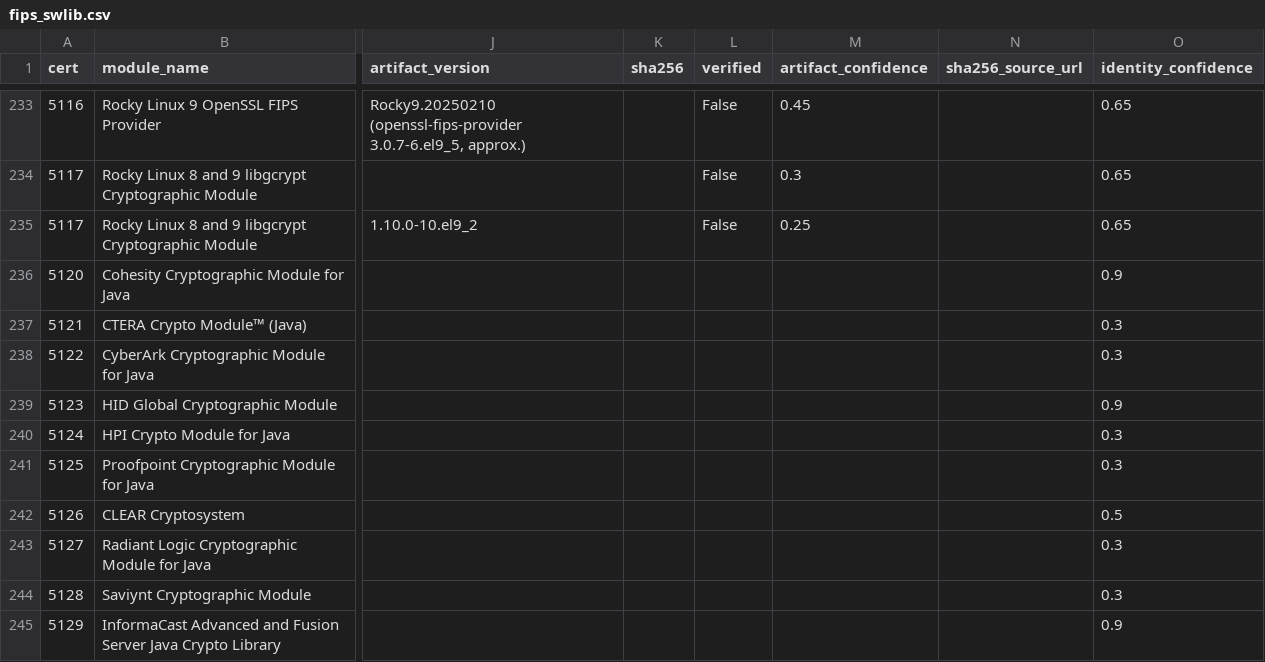
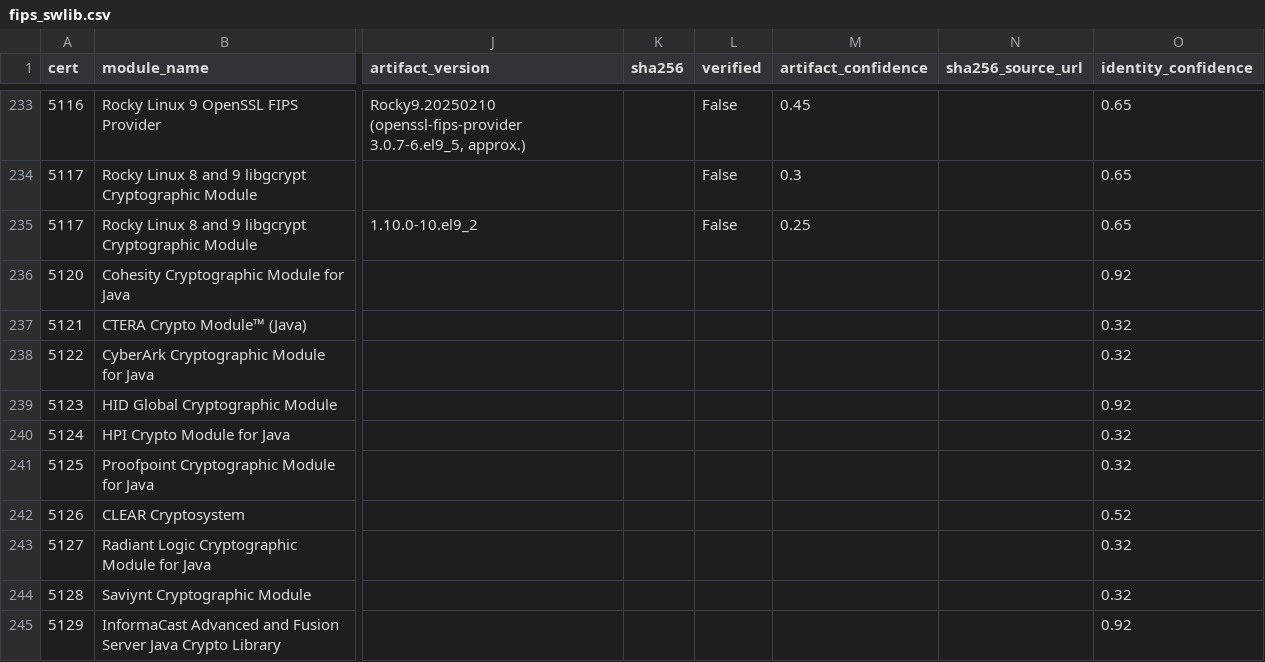
Before and after one commit to rmhrisk/fips-140-3-corpus, a CSV file: fips_swlib.csv, drawn as a sheet; only a part is shown, gaps mark what is left out; the diff covers the shown part only; the diff names each change by its address in the sheet, - before the commit and + after, or states it on an @@ line.

```diff
--- a/fips_swlib.csv
+++ b/fips_swlib.csv
-O236 (identity_confidence): 0.9
+O236 (identity_confidence): 0.92
-O237:O238 (identity_confidence): 0.3
+O237:O238 (identity_confidence): 0.32
-O239 (identity_confidence): 0.9
+O239 (identity_confidence): 0.92
-O240:O241 (identity_confidence): 0.3
+O240:O241 (identity_confidence): 0.32
-O242 (identity_confidence): 0.5
+O242 (identity_confidence): 0.52
-O243:O244 (identity_confidence): 0.3
+O243:O244 (identity_confidence): 0.32
-O245 (identity_confidence): 0.9
+O245 (identity_confidence): 0.92
```
Also changed, not shown: 33 edited cells elsewhere in this file, 6 other files.
